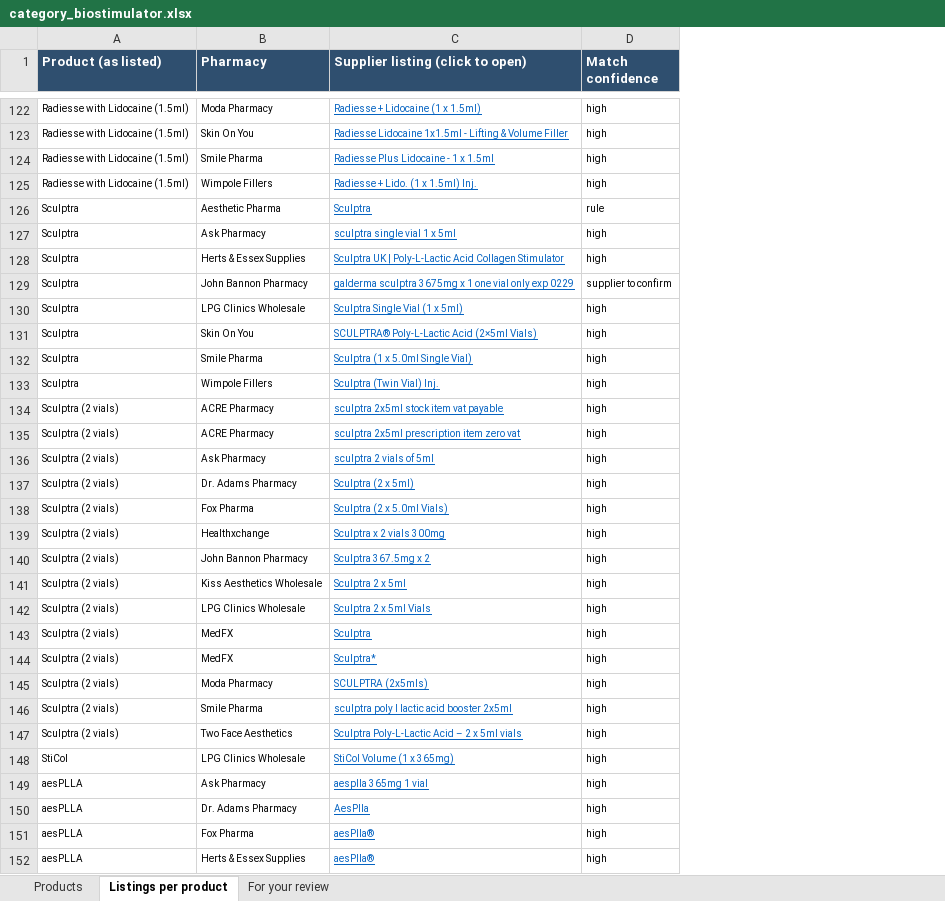
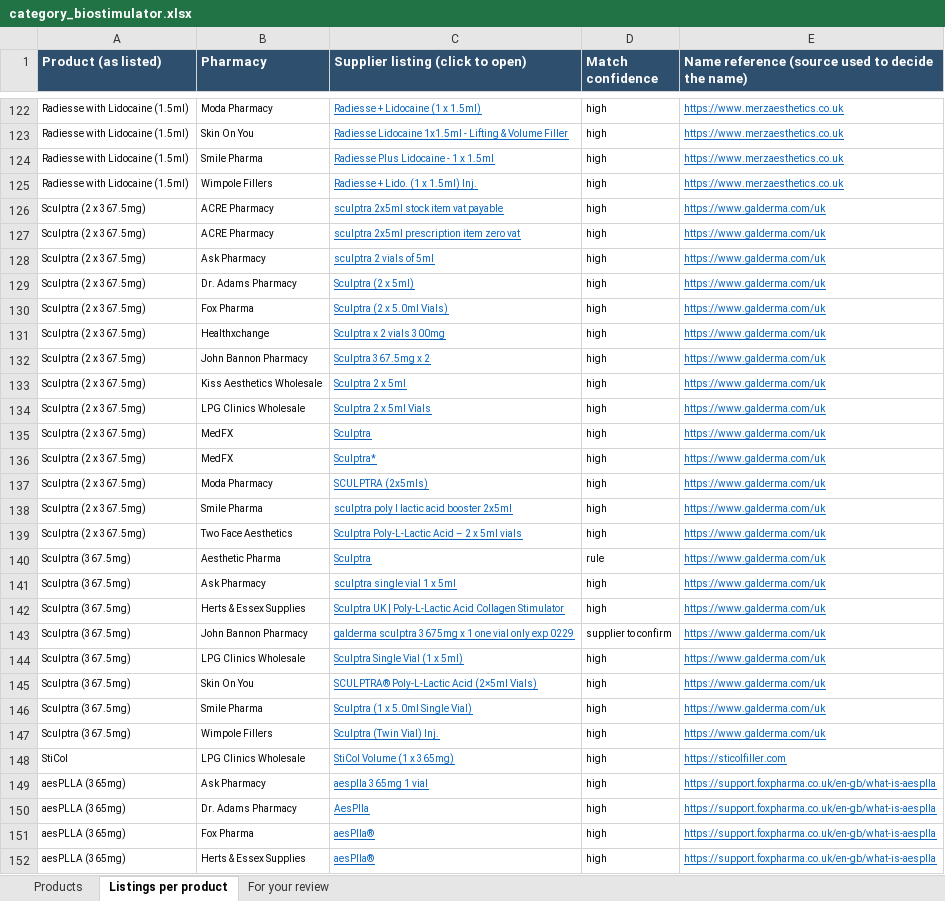
Before and after one commit to asghariresearcher1918-cyber/product-matching, an Excel workbook: output/category_biostimulator.xlsx, sheet Listings per product, drawn as a sheet; only a part is shown, gaps mark what is left out; values as stored, in another font and other column widths than the file's, no borders; removed rows and columns are numbered as before the commit, all else as after; the diff covers the shown part only; the diff names each change by its address in the sheet, - before the commit and + after, or states it on an @@ line.

```diff
--- a/output/category_biostimulator.xlsx (sheet Listings per product)
+++ b/output/category_biostimulator.xlsx (sheet Listings per product)
+column E, row 1: Name reference (source used to decide the name); rows 122-139: https://www.merzaesthetics.co.uk | https://www.merzaesthetics.co.uk | https://www.merzaesthetics.co.uk | https://www.merzaesthetics.co.uk | https://www.galderma.com/uk | https://www.galderma.com/uk | https://www.galderma.com/uk | https://www.galderma.com/uk | https://www.galderma.com/uk | https://www.galderma.com/uk | https://www.galderma.com/uk | https://www.galderma.com/uk | https://www.galderma.com/uk | https://www.galderma.com/uk | https://www.galderma.com/uk | https://www.galderma.com/uk | https://www.galderma.com/uk | https://www.galderma.com/uk; rows 148-152: https://sticolfiller.com | https://support.foxpharma.co.uk/en-gb/what-is-aesplla | https://support.foxpharma.co.uk/en-gb/what-is-aesplla | https://support.foxpharma.co.uk/en-gb/what-is-aesplla | https://support.foxpharma.co.uk/en-gb/what-is-aesplla
-row 126: Sculptra | Aesthetic Pharma | Sculptra | rule
-row 127: Sculptra | Ask Pharmacy | sculptra single vial 1 x 5ml | high
-row 128: Sculptra | Herts & Essex Supplies | Sculptra UK | Poly-L-Lactic Acid Collagen Stimulator | high
-row 129: Sculptra | John Bannon Pharmacy | galderma sculptra 3675mg x 1 one vial only exp 0229 | supplier to confirm
-row 130: Sculptra | LPG Clinics Wholesale | Sculptra Single Vial (1 x 5ml) | high
-row 131: Sculptra | Skin On You | SCULPTRA® Poly-L-Lactic Acid (2×5ml Vials) | high
-row 132: Sculptra | Smile Pharma | Sculptra (1 x 5.0ml Single Vial) | high
-row 133: Sculptra | Wimpole Fillers | Sculptra (Twin Vial) Inj. | high
-A126:A139 (Product (as listed)): Sculptra (2 vials)
+A126:A139 (Product (as listed)): Sculptra (2 x 367.5mg)
+row 140: Sculptra (367.5mg) | Aesthetic Pharma | Sculptra | rule | https://www.galderma.com/uk
+row 141: Sculptra (367.5mg) | Ask Pharmacy | sculptra single vial 1 x 5ml | high | https://www.galderma.com/uk
+row 142: Sculptra (367.5mg) | Herts & Essex Supplies | Sculptra UK | Poly-L-Lactic Acid Collagen Stimulator | high | https://www.galderma.com/uk
+row 143: Sculptra (367.5mg) | John Bannon Pharmacy | galderma sculptra 3675mg x 1 one vial only exp 0229 | supplier to confirm | https://www.galderma.com/uk
+row 144: Sculptra (367.5mg) | LPG Clinics Wholesale | Sculptra Single Vial (1 x 5ml) | high | https://www.galderma.com/uk
+row 145: Sculptra (367.5mg) | Skin On You | SCULPTRA® Poly-L-Lactic Acid (2×5ml Vials) | high | https://www.galderma.com/uk
+row 146: Sculptra (367.5mg) | Smile Pharma | Sculptra (1 x 5.0ml Single Vial) | high | https://www.galderma.com/uk
+row 147: Sculptra (367.5mg) | Wimpole Fillers | Sculptra (Twin Vial) Inj. | high | https://www.galderma.com/uk
-A149:A152 (Product (as listed)): aesPLLA
+A149:A152 (Product (as listed)): aesPLLA (365mg)
```
Also changed, not shown: 65 edited cells elsewhere in this sheet, sheet Products, sheet For your review, output/biostim_FLAGGED_for_rules.xlsx, output/master_catalogue.xlsx, 8 other files.
